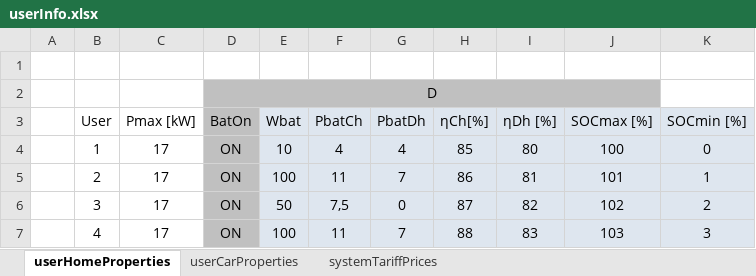
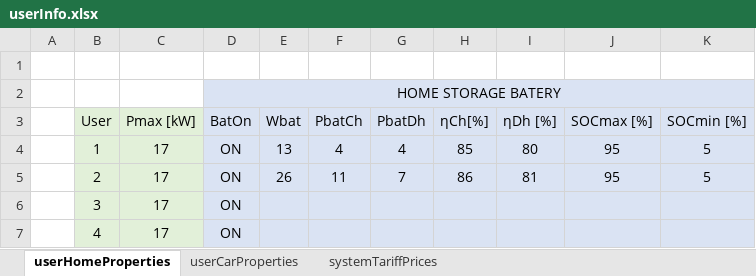
Before and after one commit to mindolink/EthStevec12, an Excel workbook: ImportData/userInfo.xlsx, sheet userHomeProperties, drawn as a sheet; values as stored, in another font and other column widths than the file's, no borders; the diff names each change by its address in the sheet, - before the commit and + after, or states it on an @@ line.

```diff
--- a/ImportData/userInfo.xlsx (sheet userHomeProperties)
+++ b/ImportData/userInfo.xlsx (sheet userHomeProperties)
-D2 (BatOn): D
+D2 (BatOn): HOME STORAGE BATERY
-D2:J2 fill: #C0C0C0
+D2:J2 fill: #DAE3F3
-D2:J2 merged
+D2:K2 merged
-K2 fill: none
+K2 fill: #DAE3F3
-B3:C7 fill: none
+B3:C7 fill: #E2F0D9
-D3:D7 fill: #C0C0C0
+D3:D7 fill: #DAE3F3
-E4 (Wbat): 10
+E4 (Wbat): 13
-J4 (SOCmax [%]): 100
+J4 (SOCmax [%]): 95
-K4 (SOCmin [%]): 0
+K4 (SOCmin [%]): 5
-E5 (Wbat): 100
+E5 (Wbat): 26
-J5 (SOCmax [%]): 101
+J5 (SOCmax [%]): 95
-K5 (SOCmin [%]): 1
+K5 (SOCmin [%]): 5
-E6 (Wbat): 50
+E6 (Wbat): (empty)
-F6 (PbatCh): 7,5
+F6 (PbatCh): (empty)
-G6 (PbatDh): 0
+G6 (PbatDh): (empty)
-H6 (ηCh[%]): 87
+H6 (ηCh[%]): (empty)
-I6 (ηDh [%]): 82
+I6 (ηDh [%]): (empty)
-J6 (SOCmax [%]): 102
+J6 (SOCmax [%]): (empty)
-K6 (SOCmin [%]): 2
+K6 (SOCmin [%]): (empty)
-E7 (Wbat): 100
+E7 (Wbat): (empty)
-F7 (PbatCh): 11
+F7 (PbatCh): (empty)
-G7 (PbatDh): 7
+G7 (PbatDh): (empty)
-H7 (ηCh[%]): 88
+H7 (ηCh[%]): (empty)
-I7 (ηDh [%]): 83
+I7 (ηDh [%]): (empty)
-J7 (SOCmax [%]): 103
+J7 (SOCmax [%]): (empty)
-K7 (SOCmin [%]): 3
+K7 (SOCmin [%]): (empty)
```
Also changed, not shown: sheet userCarProperties, sheet systemTariffPrices, ImportData/userSchedule.xlsx, 1 other file.
